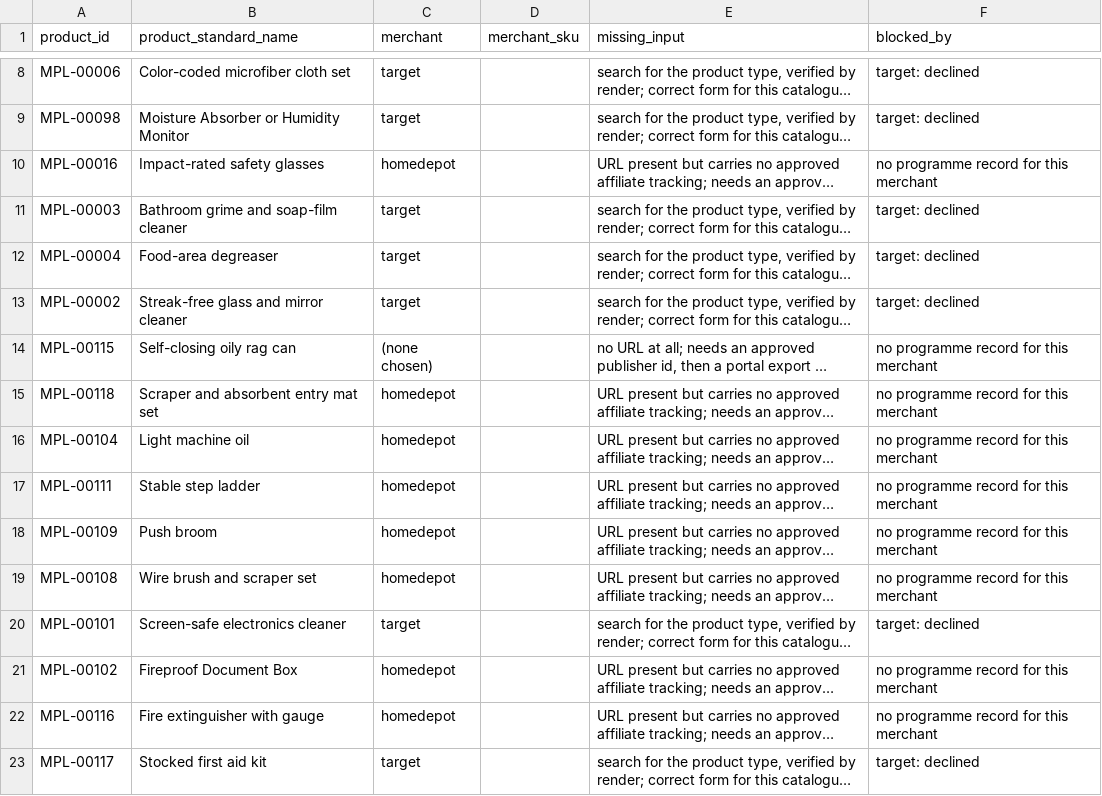
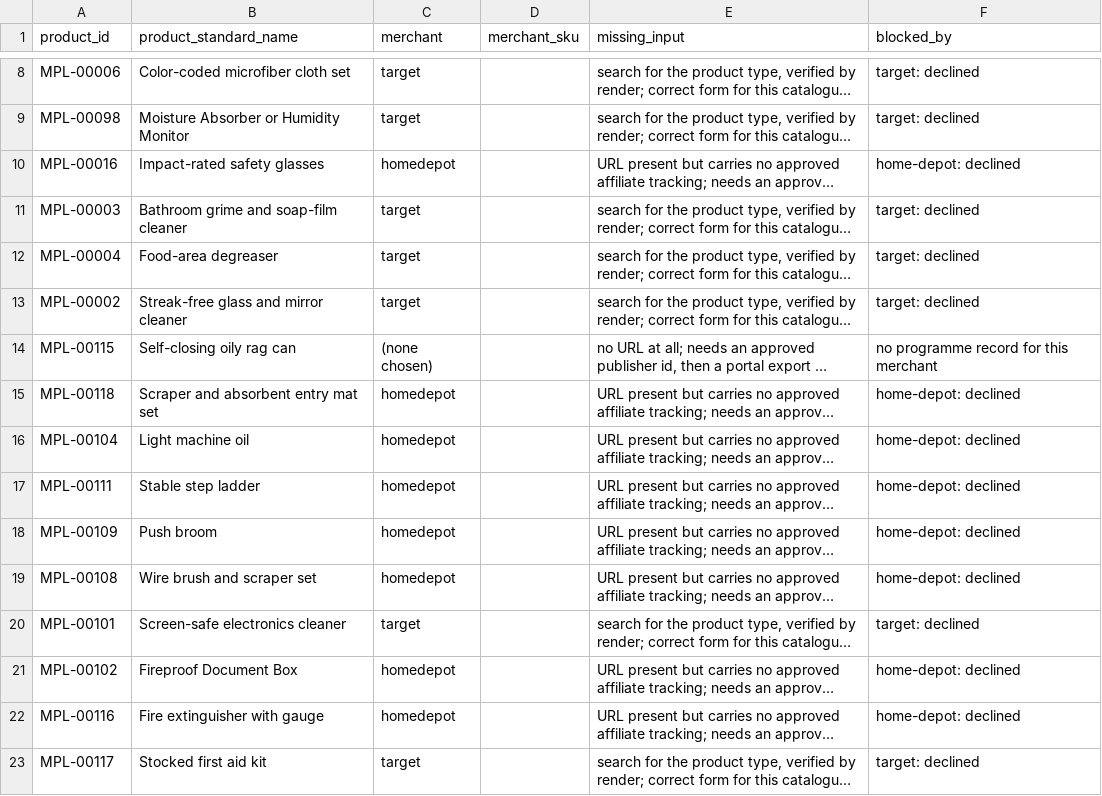
Before and after one commit to Klingdom/6s-success, a CSV file: affiliate-link-input-needed.csv, drawn as a sheet; only a part is shown, gaps mark what is left out; long unchanged cells end in …; the diff covers the shown part only; the diff names each change by its address in the sheet, - before the commit and + after, or states it on an @@ line.

```diff
--- a/affiliate-link-input-needed.csv
+++ b/affiliate-link-input-needed.csv
-F10 (blocked_by): no programme record for this merchant
+F10 (blocked_by): home-depot: declined
-F15:F19 (blocked_by): no programme record for this merchant
+F15:F19 (blocked_by): home-depot: declined
-F21:F22 (blocked_by): no programme record for this merchant
+F21:F22 (blocked_by): home-depot: declined
```
Also changed, not shown: 29 edited cells elsewhere in this file, 1 other file.
